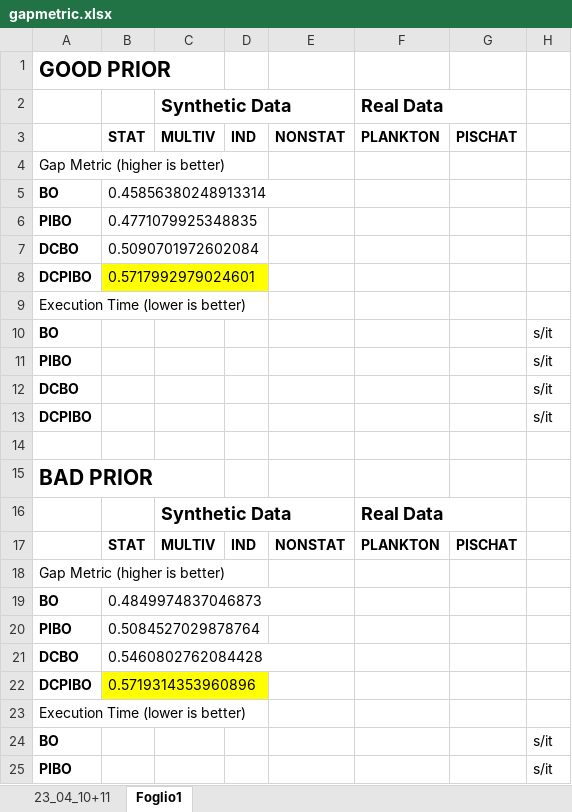
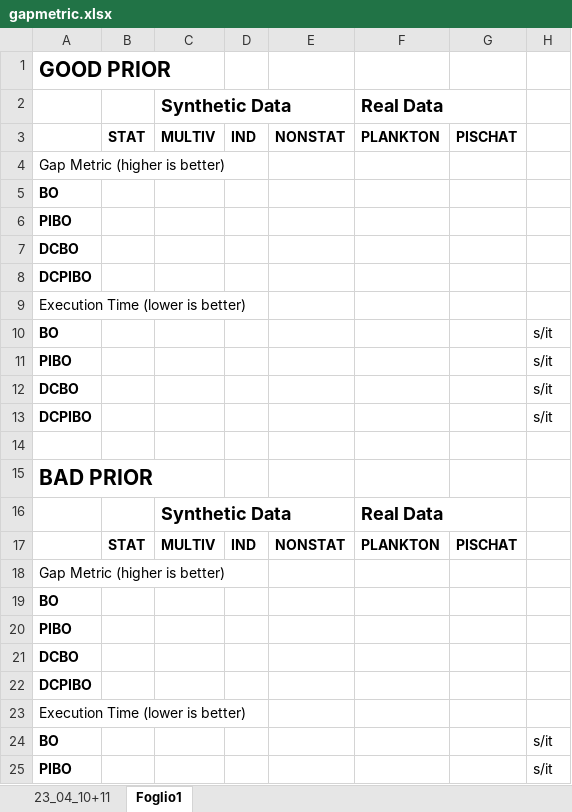
Before and after one commit to lucalavazza/Bayesian-Optimisation-with-Prior-Knowledge, an Excel workbook: data/gapmetric.xlsx, sheet Foglio1, drawn as a sheet; only a part is shown; values as stored, in another font and other column widths than the file's, no borders; the diff names each change by its address in the sheet, - before the commit and + after, or states it on an @@ line.

```diff
--- a/data/gapmetric.xlsx (sheet Foglio1)
+++ b/data/gapmetric.xlsx (sheet Foglio1)
-B5: 0.45856380248913314
+B5: (empty)
-B6: 0.4771079925348835
+B6: (empty)
-B7: 0.5090701972602084
+B7: (empty)
-B8: 0.5717992979024601
+B8: (empty)
-B8 fill: #FFFF00
+B8 fill: none
-B19: 0.4849974837046873
+B19: (empty)
-B20: 0.5084527029878764
+B20: (empty)
-B21: 0.5460802762084428
+B21: (empty)
-B22: 0.5719314353960896
+B22: (empty)
-B22 fill: #FFFF00
+B22 fill: none
```
Also changed, not shown: sheet 23_04_10+11, charts or pictures, 47 other files.
